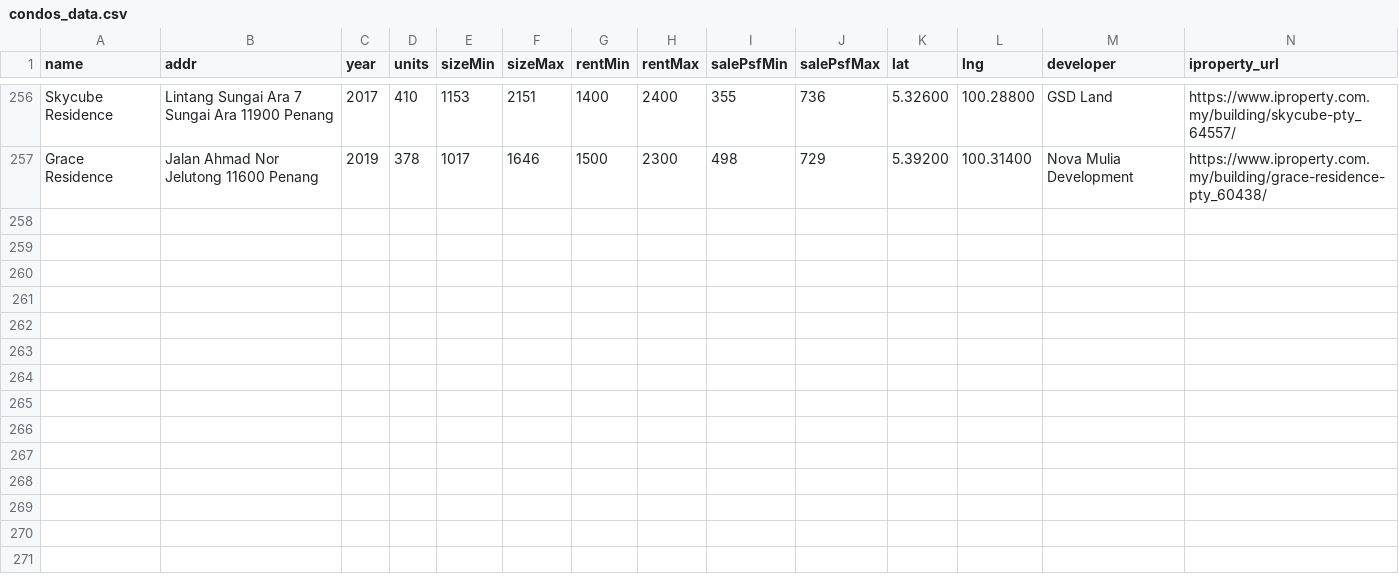
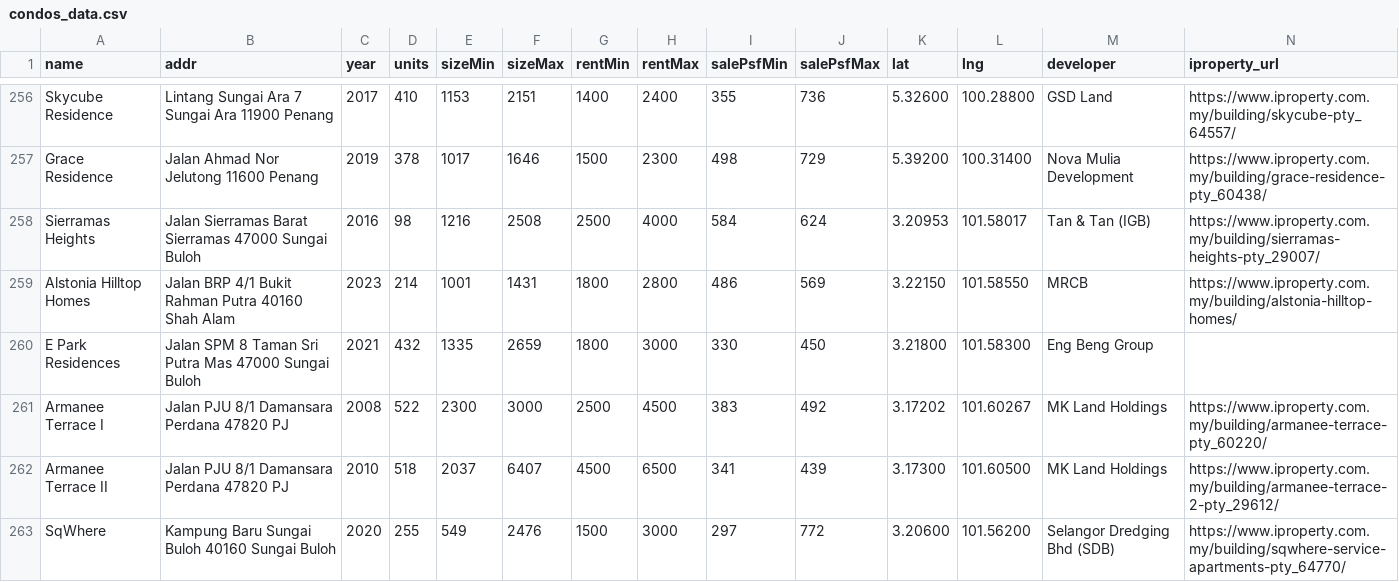
Before and after one commit to takemoritoshihiko-png/mont-kiara-dashboard, a CSV file: condos_data.csv, drawn as a sheet; only a part is shown, gaps mark what is left out; rows hold the shown columns only; the diff names each change by its address in the sheet, - before the commit and + after, or states it on an @@ line.

```diff
--- a/condos_data.csv
+++ b/condos_data.csv
+row 258: Sierramas Heights | Jalan Sierramas Barat Sierramas 47000 Sungai Buloh | 2016 | 98 | 1216 | 2508 | 2500 | 4000 | 584 | 624 | 3.20953 | 101.58017 | Tan & Tan (IGB) | https://www.iproperty.com.my/building/sierramas-heights-pty_29007/
+row 259: Alstonia Hilltop Homes | Jalan BRP 4/1 Bukit Rahman Putra 40160 Shah Alam | 2023 | 214 | 1001 | 1431 | 1800 | 2800 | 486 | 569 | 3.22150 | 101.58550 | MRCB | https://www.iproperty.com.my/building/alstonia-hilltop-homes/
+row 260: E Park Residences | Jalan SPM 8 Taman Sri Putra Mas 47000 Sungai Buloh | 2021 | 432 | 1335 | 2659 | 1800 | 3000 | 330 | 450 | 3.21800 | 101.58300 | Eng Beng Group
+row 261: Armanee Terrace I | Jalan PJU 8/1 Damansara Perdana 47820 PJ | 2008 | 522 | 2300 | 3000 | 2500 | 4500 | 383 | 492 | 3.17202 | 101.60267 | MK Land Holdings | https://www.iproperty.com.my/building/armanee-terrace-pty_60220/
+row 262: Armanee Terrace II | Jalan PJU 8/1 Damansara Perdana 47820 PJ | 2010 | 518 | 2037 | 6407 | 4500 | 6500 | 341 | 439 | 3.17300 | 101.60500 | MK Land Holdings | https://www.iproperty.com.my/building/armanee-terrace-2-pty_29612/
+row 263: SqWhere | Kampung Baru Sungai Buloh 40160 Sungai Buloh | 2020 | 255 | 549 | 2476 | 1500 | 3000 | 297 | 772 | 3.20600 | 101.56200 | Selangor Dredging Bhd (SDB) | https://www.iproperty.com.my/building/sqwhere-service-apartments-pty_64770/
```
